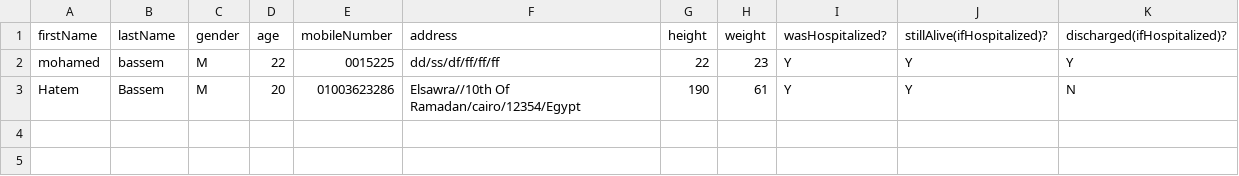
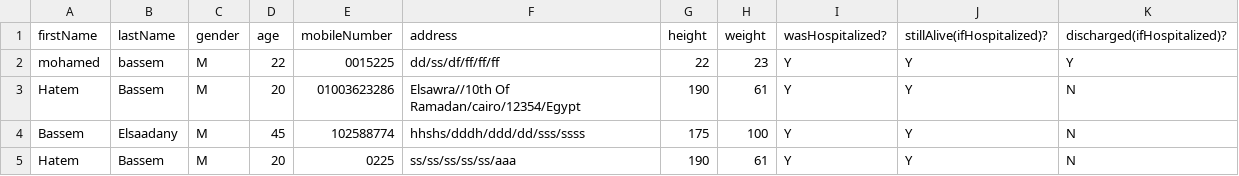
Before and after one commit to Elsaadany427/hospital-management-system, a CSV file: data/patientsHistory.csv, drawn as a sheet; the diff names each change by its address in the sheet, - before the commit and + after, or states it on an @@ line.

Commit message:
Tested patientsMenu successfully

```diff
--- a/data/patientsHistory.csv
+++ b/data/patientsHistory.csv
+row 4: Bassem | Elsaadany | M | 45 | 102588774 | hhshs/dddh/ddd/dd/sss/ssss | 175 | 100 | Y | Y | N
+row 5: Hatem | Bassem | M | 20 | 0225 | ss/ss/ss/ss/ss/aaa | 190 | 61 | Y | Y | N
```
Also changed, not shown: 9 other files.
